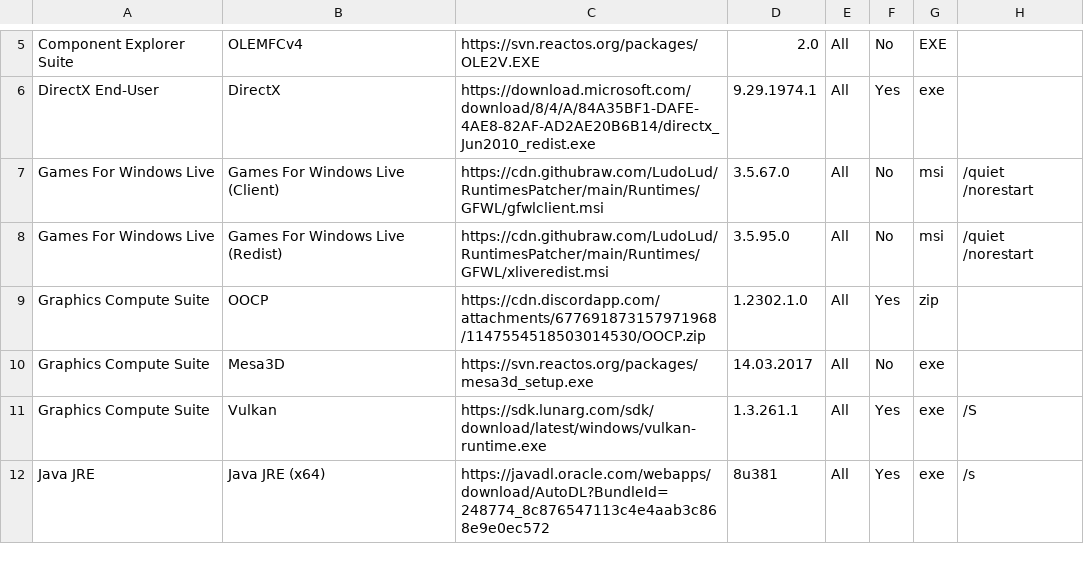
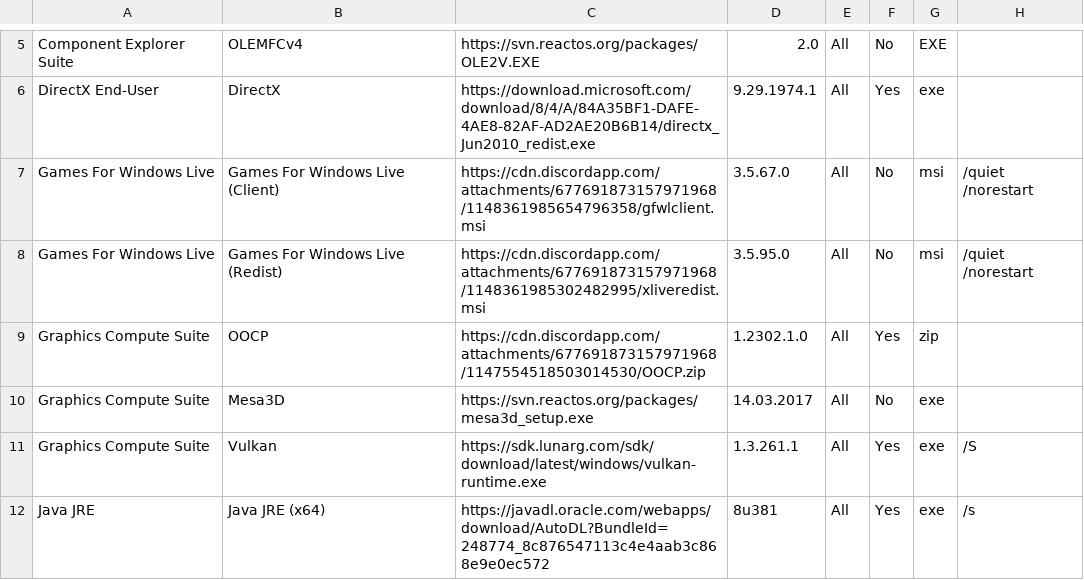
Before and after one commit to LudoLud/RuntimesPatcher, a CSV file: Liste.csv, drawn as a sheet; only a part is shown, gaps mark what is left out.

Commit message:
Update Liste.csv

```diff
--- a/Liste.csv
+++ b/Liste.csv
@@ -6,4 +6,4 @@ Component Explorer Suite,OLEMFCv4,https://svn.reactos.org/packages/OLE2V.EXE,2.0
 DirectX End-User,DirectX,https://download.microsoft.com/download/8/4/A/84A35BF1-DAFE-4AE8-82AF-AD2AE20B6B14/directx_Jun2010_redist.exe,9.29.1974.1,All,Yes,exe,
-Games For Windows Live,Games For Windows Live (Client),https://cdn.githubraw.com/LudoLud/RuntimesPatcher/main/Runtimes/GFWL/gfwlclient.msi,3.5.67.0,All,No,msi,/quiet /norestart
-Games For Windows Live,Games For Windows Live (Redist),https://cdn.githubraw.com/LudoLud/RuntimesPatcher/main/Runtimes/GFWL/xliveredist.msi,3.5.95.0,All,No,msi,/quiet /norestart
+Games For Windows Live,Games For Windows Live (Client),https://cdn.discordapp.com/attachments/677691873157971968/1148361985654796358/gfwlclient.msi,3.5.67.0,All,No,msi,/quiet /norestart
+Games For Windows Live,Games For Windows Live (Redist),https://cdn.discordapp.com/attachments/677691873157971968/1148361985302482995/xliveredist.msi,3.5.95.0,All,No,msi,/quiet /norestart
 Graphics Compute Suite,OOCP,https://cdn.discordapp.com/attachments/677691873157971968/1147554518503014530/OOCP.zip,1.2302.1.0,All,Yes,zip,
```
